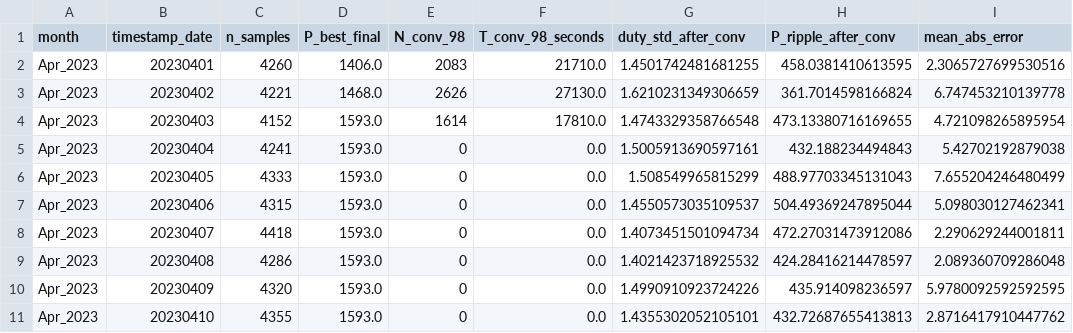
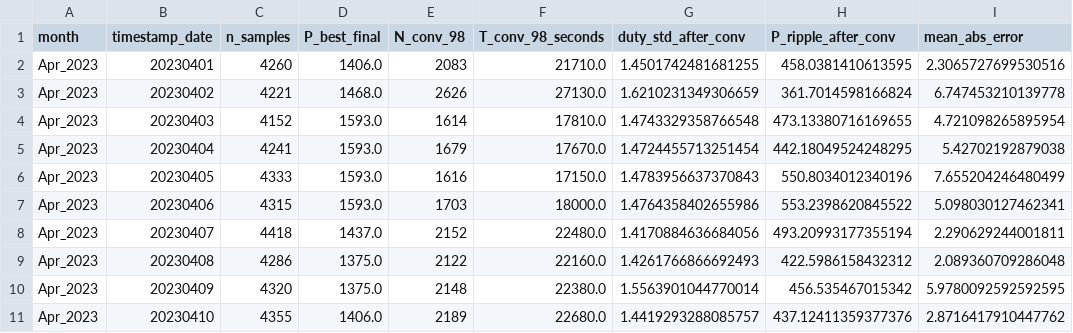
Before and after one commit to RamonPapes/FPGA_MPPT_FUZZY_PSO, a CSV file: results/Apr_2023_daily_metrics.csv, drawn as a sheet; only a part is shown; the diff covers the shown part only; the diff names each change by its address in the sheet, - before the commit and + after, or states it on an @@ line.

```diff
--- a/results/Apr_2023_daily_metrics.csv
+++ b/results/Apr_2023_daily_metrics.csv
-E5 (N_conv_98): 0
+E5 (N_conv_98): 1679
-F5 (T_conv_98_seconds): 0.0
+F5 (T_conv_98_seconds): 17670.0
-G5 (duty_std_after_conv): 1.5005913690597161
+G5 (duty_std_after_conv): 1.4724455713251454
-H5 (P_ripple_after_conv): 432.188234494843
+H5 (P_ripple_after_conv): 442.18049524248295
-E6 (N_conv_98): 0
+E6 (N_conv_98): 1616
-F6 (T_conv_98_seconds): 0.0
+F6 (T_conv_98_seconds): 17150.0
-G6 (duty_std_after_conv): 1.508549965815299
+G6 (duty_std_after_conv): 1.4783956637370843
-H6 (P_ripple_after_conv): 488.97703345131043
+H6 (P_ripple_after_conv): 550.8034012340196
-E7 (N_conv_98): 0
+E7 (N_conv_98): 1703
-F7 (T_conv_98_seconds): 0.0
+F7 (T_conv_98_seconds): 18000.0
-G7 (duty_std_after_conv): 1.4550573035109537
+G7 (duty_std_after_conv): 1.4764358402655986
-H7 (P_ripple_after_conv): 504.49369247895044
+H7 (P_ripple_after_conv): 553.2398620845522
-D8 (P_best_final): 1593.0
+D8 (P_best_final): 1437.0
-E8 (N_conv_98): 0
+E8 (N_conv_98): 2152
-F8 (T_conv_98_seconds): 0.0
+F8 (T_conv_98_seconds): 22480.0
-G8 (duty_std_after_conv): 1.4073451501094734
+G8 (duty_std_after_conv): 1.4170884636684056
-H8 (P_ripple_after_conv): 472.27031473912086
+H8 (P_ripple_after_conv): 493.20993177355194
-D9:D10 (P_best_final): 1593.0
+D9:D10 (P_best_final): 1375.0
-E9 (N_conv_98): 0
+E9 (N_conv_98): 2122
-F9 (T_conv_98_seconds): 0.0
+F9 (T_conv_98_seconds): 22160.0
-G9 (duty_std_after_conv): 1.4021423718925532
+G9 (duty_std_after_conv): 1.4261766866692493
-H9 (P_ripple_after_conv): 424.28416214478597
+H9 (P_ripple_after_conv): 422.5986158432312
-E10 (N_conv_98): 0
+E10 (N_conv_98): 2148
-F10 (T_conv_98_seconds): 0.0
+F10 (T_conv_98_seconds): 22380.0
-G10 (duty_std_after_conv): 1.4990910923724226
+G10 (duty_std_after_conv): 1.5563901044770014
-H10 (P_ripple_after_conv): 435.914098236597
+H10 (P_ripple_after_conv): 456.535467015342
-D11 (P_best_final): 1593.0
+D11 (P_best_final): 1406.0
-E11 (N_conv_98): 0
+E11 (N_conv_98): 2189
-F11 (T_conv_98_seconds): 0.0
+F11 (T_conv_98_seconds): 22680.0
-G11 (duty_std_after_conv): 1.4355302052105101
+G11 (duty_std_after_conv): 1.4419293288085757
-H11 (P_ripple_after_conv): 432.72687655413813
+H11 (P_ripple_after_conv): 437.12411359377376
```
Also changed, not shown: 93 edited cells elsewhere in this file, results/metrics_daily_all.csv, results/metrics_general.csv, 4 other files.
